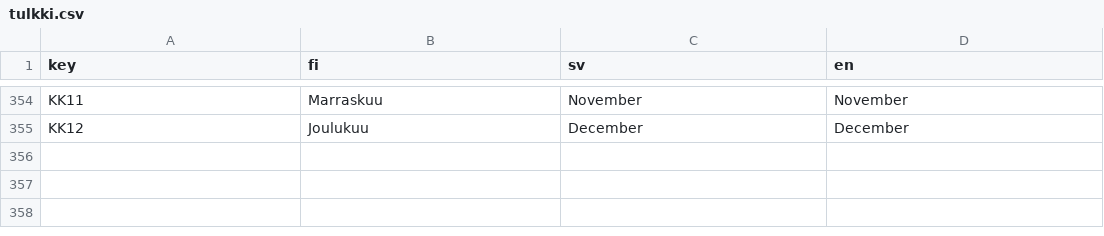
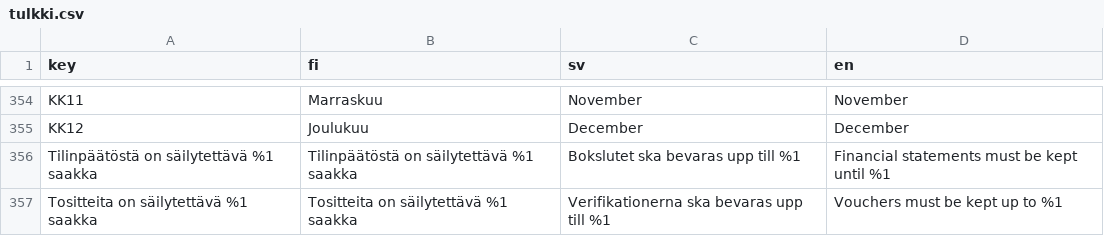
Before and after one commit to artoh/kitupiikki, a CSV file: kitsas/tr/tulkki.csv, drawn as a sheet; only a part is shown, gaps mark what is left out.

Commit message:
Ruotsinkielinen tilinpäätös

```diff
--- a/kitsas/tr/tulkki.csv
+++ b/kitsas/tr/tulkki.csv
@@ -355 +355,3 @@ KK11,Marraskuu,November,November
 KK12,Joulukuu,December,December
+Tilinpäätöstä on säilytettävä %1 saakka,Tilinpäätöstä on säilytettävä %1 saakka,Bokslutet ska bevaras upp till %1,Financial statements must be kept until %1
+Tositteita on säilytettävä %1 saakka,Tositteita on säilytettävä %1 saakka,Verifikationerna ska bevaras upp till %1,Vouchers must be kept up to %1
```
Also changed, not shown: 3 other files.
